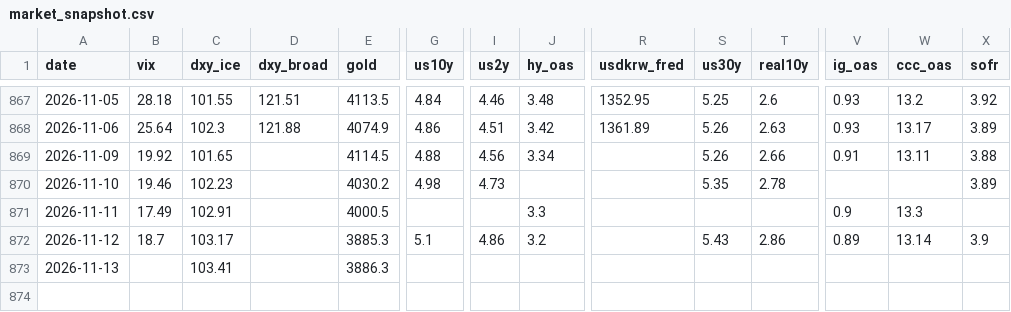
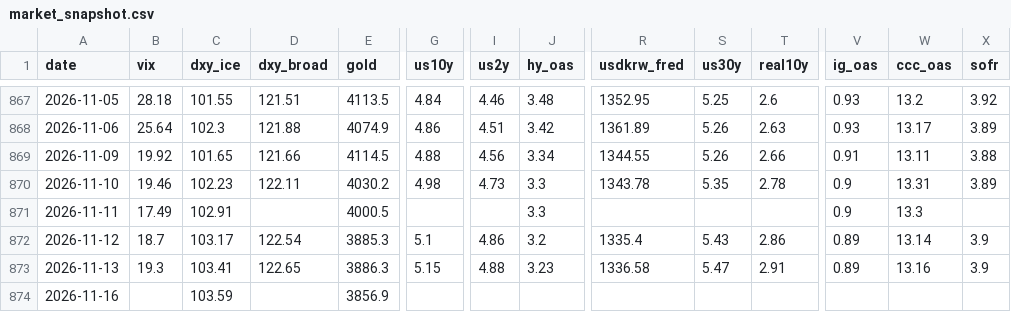
Before and after one commit to hshs9413-gif/narrative-tracker, a CSV file: docs/data/market_snapshot.csv, drawn as a sheet; only a part is shown, gaps mark what is left out; rows hold the shown columns only; the diff names each change by its address in the sheet, - before the commit and + after, or states it on an @@ line.

```diff
--- a/docs/data/market_snapshot.csv
+++ b/docs/data/market_snapshot.csv
-D869 (dxy_broad): (empty)
+D869 (dxy_broad): 121.66
-R869 (usdkrw_fred): (empty)
+R869 (usdkrw_fred): 1344.55
-D870 (dxy_broad): (empty)
+D870 (dxy_broad): 122.11
-J870 (hy_oas): (empty)
+J870 (hy_oas): 3.3
-R870 (usdkrw_fred): (empty)
+R870 (usdkrw_fred): 1343.78
-V870 (ig_oas): (empty)
+V870 (ig_oas): 0.9
-W870 (ccc_oas): (empty)
+W870 (ccc_oas): 13.31
-D872 (dxy_broad): (empty)
+D872 (dxy_broad): 122.54
-R872 (usdkrw_fred): (empty)
+R872 (usdkrw_fred): 1335.4
-B873 (vix): (empty)
+B873 (vix): 19.3
-D873 (dxy_broad): (empty)
+D873 (dxy_broad): 122.65
-G873 (us10y): (empty)
+G873 (us10y): 5.15
-I873 (us2y): (empty)
+I873 (us2y): 4.88
-J873 (hy_oas): (empty)
+J873 (hy_oas): 3.23
-R873 (usdkrw_fred): (empty)
+R873 (usdkrw_fred): 1336.58
-S873 (us30y): (empty)
+S873 (us30y): 5.47
-T873 (real10y): (empty)
+T873 (real10y): 2.91
-V873 (ig_oas): (empty)
+V873 (ig_oas): 0.89
-W873 (ccc_oas): (empty)
+W873 (ccc_oas): 13.16
-X873 (sofr): (empty)
+X873 (sofr): 3.9
+row 874: 2026-11-16 |  | 103.59 |  | 3856.9
```
Also changed, not shown: docs/data/range_log.csv, docs/data/regime_log.csv, 3 other files.
